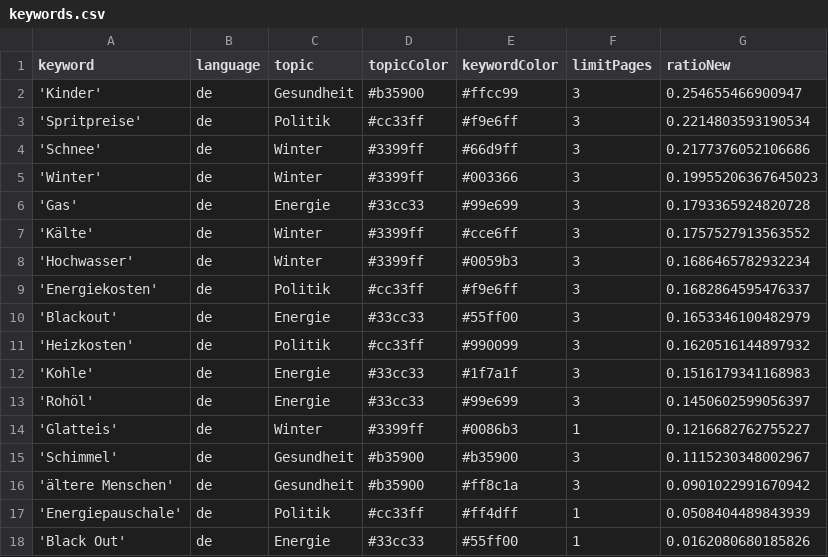
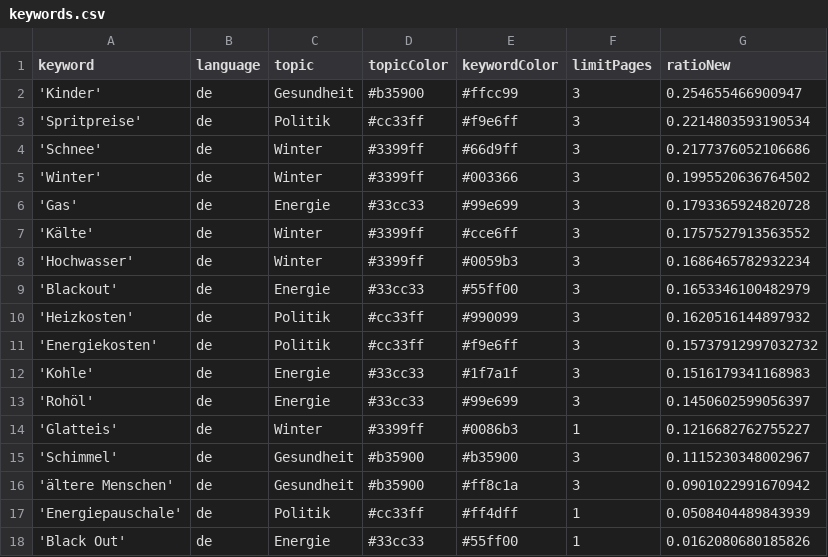
Before and after one commit to paulski99-news/winterIsComing2, a CSV file: keywords.csv, drawn as a sheet.

```diff
--- a/keywords.csv
+++ b/keywords.csv
@@ -4,3 +4,3 @@ keyword,language,topic,topicColor,keywordColor,limitPages,ratioNew
 'Schnee',de,Winter,#3399ff,#66d9ff,3,0.2177376052106686
-'Winter',de,Winter,#3399ff,#003366,3,0.19955206367645023
+'Winter',de,Winter,#3399ff,#003366,3,0.1995520636764502
 'Gas',de,Energie,#33cc33,#99e699,3,0.1793365924820728
@@ -8,5 +8,5 @@ keyword,language,topic,topicColor,keywordColor,limitPages,ratioNew
 'Hochwasser',de,Winter,#3399ff,#0059b3,3,0.1686465782932234
-'Energiekosten',de,Politik,#cc33ff,#f9e6ff,3,0.1682864595476337
 'Blackout',de,Energie,#33cc33,#55ff00,3,0.1653346100482979
 'Heizkosten',de,Politik,#cc33ff,#990099,3,0.1620516144897932
+'Energiekosten',de,Politik,#cc33ff,#f9e6ff,3,0.15737912997032732
 'Kohle',de,Energie,#33cc33,#1f7a1f,3,0.1516179341168983
```
Also changed, not shown: csv/news_2026_03.csv, csv/news_2026_04.csv.
